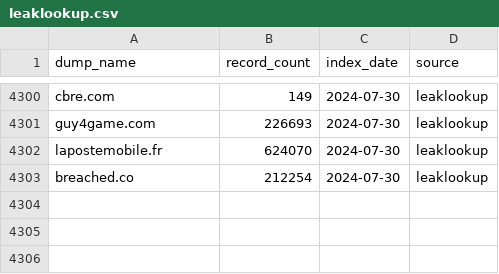
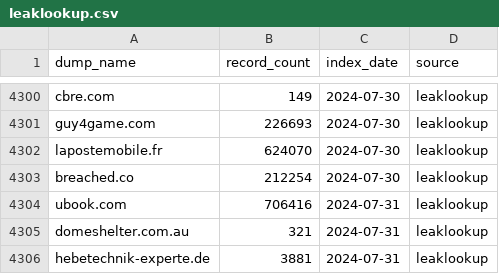
Before and after one commit to notdls/known-breaches, a CSV file: datasets/leaklookup.csv, drawn as a sheet; only a part is shown, gaps mark what is left out; the diff names each change by its address in the sheet, - before the commit and + after, or states it on an @@ line.

```diff
--- a/datasets/leaklookup.csv
+++ b/datasets/leaklookup.csv
+row 4304: ubook.com | 706416 | 2024-07-31 | leaklookup
+row 4305: domeshelter.com.au | 321 | 2024-07-31 | leaklookup
+row 4306: hebetechnik-experte.de | 3881 | 2024-07-31 | leaklookup
```
Also changed, not shown: datasets/hibp.csv, 3 other files.
